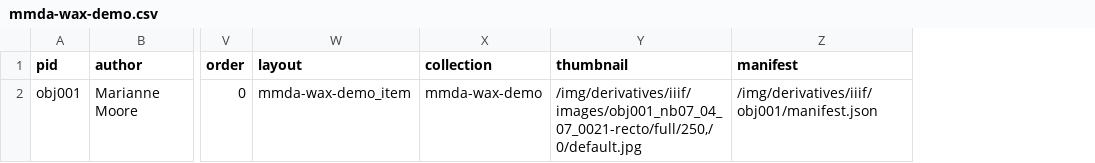
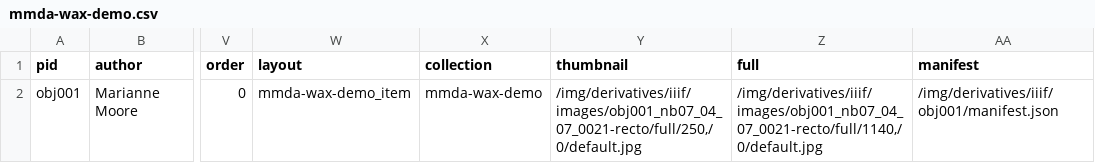
Before and after one commit to csauerwa/mmda-wax-demo, a CSV file: _data/mmda-wax-demo.csv, drawn as a sheet; only a part is shown, gaps mark what is left out; the diff names each change by its address in the sheet, - before the commit and + after, or states it on an @@ line.

```diff
--- a/_data/mmda-wax-demo.csv
+++ b/_data/mmda-wax-demo.csv
+column Z (full), row 2: /img/derivatives/iiif/images/obj001_nb07_04_07_0021-recto/full/1140,/0/default.jpg
```
Also changed, not shown: 14 other files.
